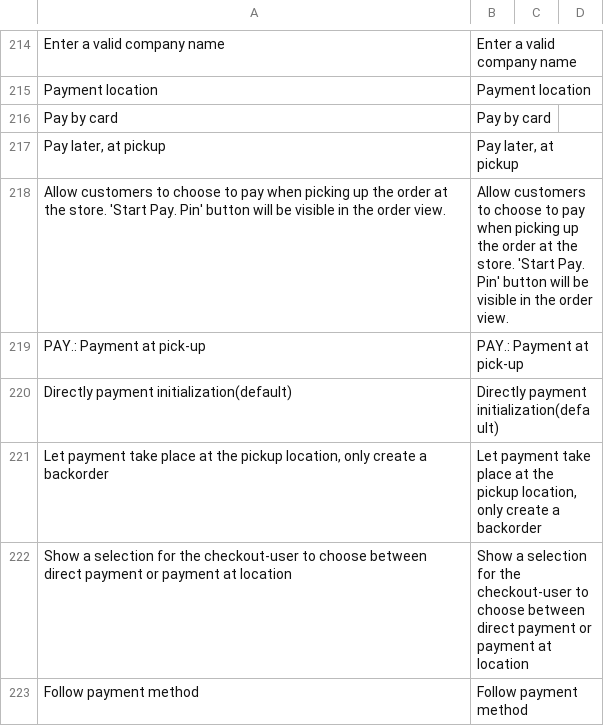
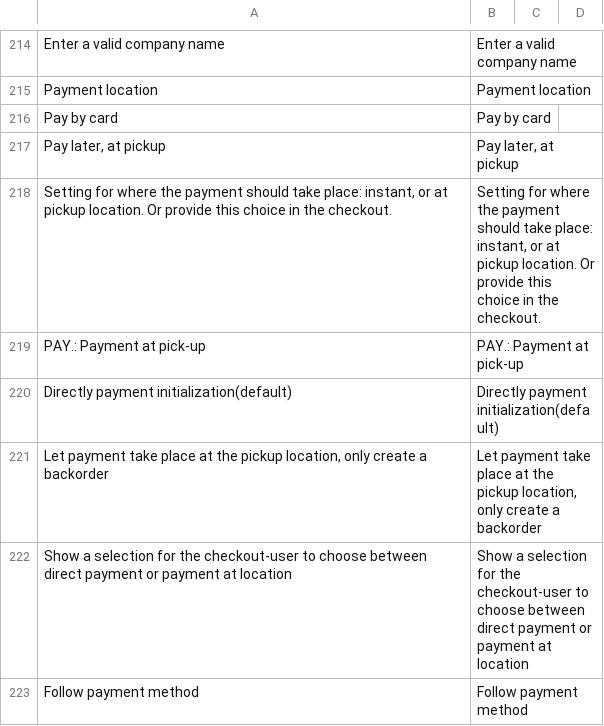
Before and after one commit to paynl/magento2-plugin, a CSV file: i18n/en_US.csv, drawn as a sheet; only a part is shown, gaps mark what is left out.

```diff
--- a/i18n/en_US.csv
+++ b/i18n/en_US.csv
@@ -218,3 +218,3 @@
 "Pay later, at pickup","Pay later, at pickup"
-"Allow customers to choose to pay when picking up the order at the store. 'Start Pay. Pin' button will be visible in the order view.","Allow customers to choose to pay when picking up the order at the store. 'Start Pay. Pin' button will be visible in the order view."
+"Setting for where the payment should take place: instant, or at pickup location. Or provide this choice in the checkout.","Setting for where the payment should take place: instant, or at pickup location. Or provide this choice in the checkout."
 "PAY.: Payment at pick-up","PAY.: Payment at pick-up"
```
Also changed, not shown: i18n/de_AT.csv, i18n/de_CH.csv, 10 other files.
